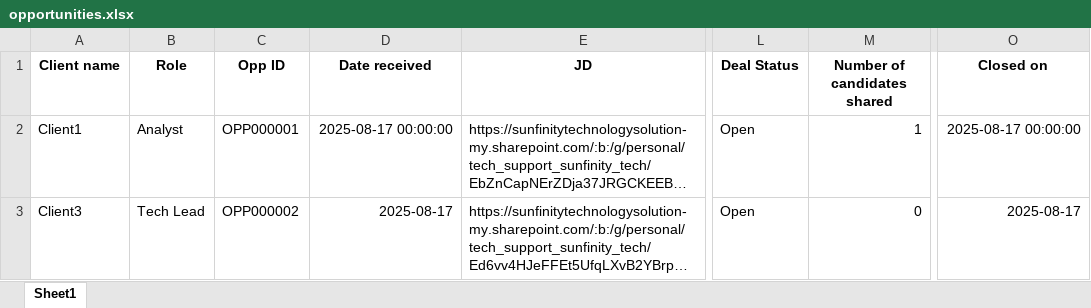
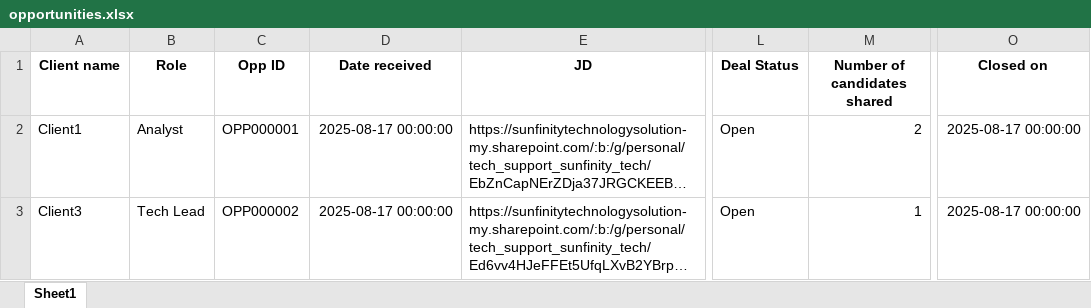
Before and after one commit to advait1307/sunfinity-crm, an Excel workbook: excel_files/opportunities.xlsx, sheet Sheet1, drawn as a sheet; only a part is shown, gaps mark what is left out; long unchanged cells end in …; values as stored, in another font and other column widths than the file's, no borders; the diff names each change by its address in the sheet, - before the commit and + after, or states it on an @@ line.

Commit message:
Update Excel file

```diff
--- a/excel_files/opportunities.xlsx (sheet Sheet1)
+++ b/excel_files/opportunities.xlsx (sheet Sheet1)
-M2 (Number of candidates shared): 1
+M2 (Number of candidates shared): 2
-D3 (Date received): 2025-08-17
+D3 (Date received): 2025-08-17 00:00:00
-M3 (Number of candidates shared): 0
+M3 (Number of candidates shared): 1
-O3 (Closed on): 2025-08-17
+O3 (Closed on): 2025-08-17 00:00:00
```
